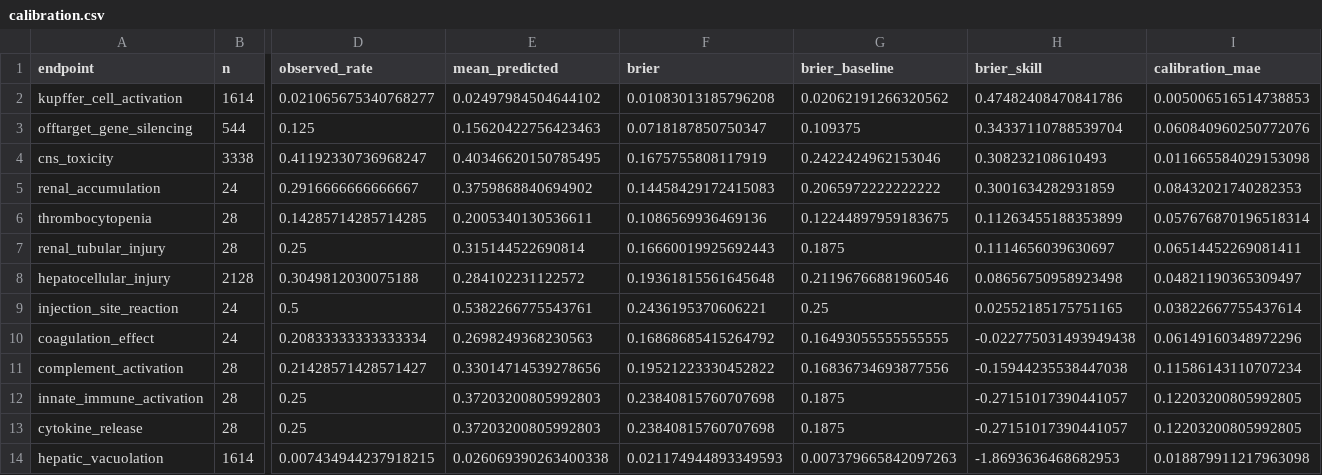
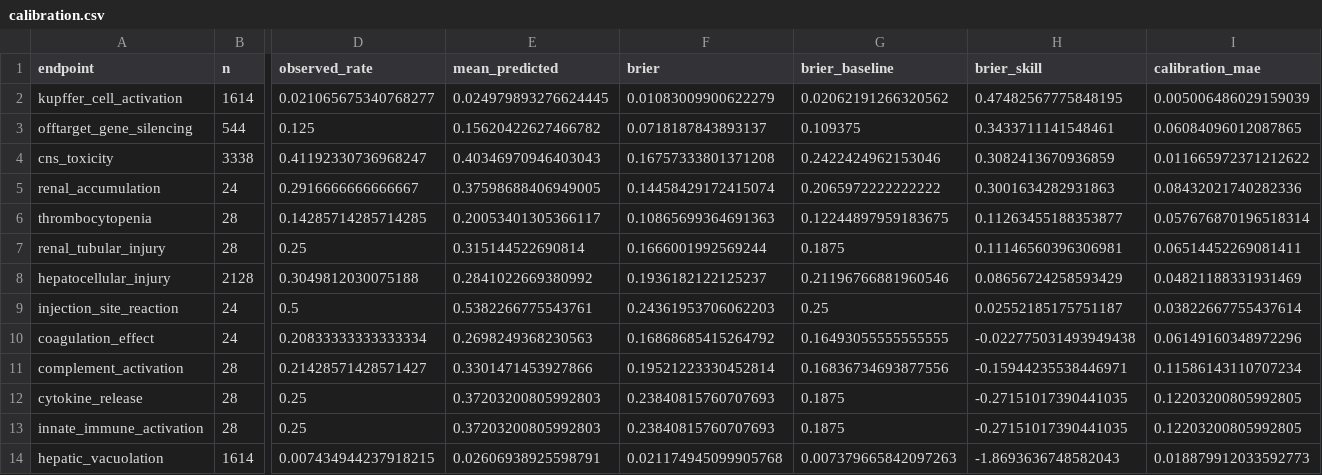
Before and after one commit to barmanios123/OligoTox, a CSV file: reports/results/calibration.csv, drawn as a sheet; only a part is shown, gaps mark what is left out; removed rows and columns are numbered as before the commit, all else as after; rows hold the shown columns only; the diff names each change by its address in the sheet, - before the commit and + after, or states it on an @@ line.

```diff
--- a/reports/results/calibration.csv
+++ b/reports/results/calibration.csv
-E2 (mean_predicted): 0.02497984504644102
+E2 (mean_predicted): 0.024979893276624445
-F2 (brier): 0.01083013185796208
+F2 (brier): 0.01083009900622279
-H2 (brier_skill): 0.47482408470841786
+H2 (brier_skill): 0.47482567775848195
-I2 (calibration_mae): 0.005006516514738853
+I2 (calibration_mae): 0.005006486029159039
-E3 (mean_predicted): 0.15620422756423463
+E3 (mean_predicted): 0.15620422627466782
-F3 (brier): 0.0718187850750347
+F3 (brier): 0.0718187843893137
-H3 (brier_skill): 0.34337110788539704
+H3 (brier_skill): 0.3433711141548461
-I3 (calibration_mae): 0.060840960250772076
+I3 (calibration_mae): 0.06084096012087865
-E4 (mean_predicted): 0.40346620150785495
+E4 (mean_predicted): 0.40346970946403043
-F4 (brier): 0.1675755808117919
+F4 (brier): 0.16757333801371208
-H4 (brier_skill): 0.308232108610493
+H4 (brier_skill): 0.3082413670936859
-I4 (calibration_mae): 0.011665584029153098
+I4 (calibration_mae): 0.011665972371212622
-E5 (mean_predicted): 0.3759868840694902
+E5 (mean_predicted): 0.37598688406949005
-F5 (brier): 0.14458429172415083
+F5 (brier): 0.14458429172415074
-H5 (brier_skill): 0.3001634282931859
+H5 (brier_skill): 0.3001634282931863
-I5 (calibration_mae): 0.08432021740282353
+I5 (calibration_mae): 0.08432021740282336
-E6 (mean_predicted): 0.2005340130536611
+E6 (mean_predicted): 0.20053401305366117
-F6 (brier): 0.1086569936469136
+F6 (brier): 0.10865699364691363
-H6 (brier_skill): 0.11263455188353899
+H6 (brier_skill): 0.11263455188353877
-F7 (brier): 0.16660019925692443
+F7 (brier): 0.1666001992569244
-H7 (brier_skill): 0.1114656039630697
+H7 (brier_skill): 0.11146560396306981
-E8 (mean_predicted): 0.284102231122572
+E8 (mean_predicted): 0.2841022669380992
-F8 (brier): 0.19361815561645648
+F8 (brier): 0.1936182122125237
-H8 (brier_skill): 0.08656750958923498
+H8 (brier_skill): 0.08656724258593429
-I8 (calibration_mae): 0.04821190365309497
+I8 (calibration_mae): 0.04821188331931469
-F9 (brier): 0.2436195370606221
+F9 (brier): 0.24361953706062203
-H9 (brier_skill): 0.02552185175751165
+H9 (brier_skill): 0.02552185175751187
-E11 (mean_predicted): 0.33014714539278656
+E11 (mean_predicted): 0.3301471453927866
-F11 (brier): 0.19521223330452822
+F11 (brier): 0.19521223330452814
-H11 (brier_skill): -0.15944235538447038
+H11 (brier_skill): -0.15944235538446971
-row 12: innate_immune_activation | 28 | 0.25 | 0.37203200805992803 | 0.23840815760707698 | 0.1875 | -0.27151017390441057 | 0.12203200805992805
-F12 (brier): 0.23840815760707698
+F12 (brier): 0.23840815760707693
-H12 (brier_skill): -0.27151017390441057
+H12 (brier_skill): -0.27151017390441035
+row 13: innate_immune_activation | 28 | 0.25 | 0.37203200805992803 | 0.23840815760707693 | 0.1875 | -0.27151017390441035 | 0.12203200805992805
-E14 (mean_predicted): 0.026069390263400338
+E14 (mean_predicted): 0.02606938925598791
-F14 (brier): 0.021174944893349593
+F14 (brier): 0.021174945099905768
-H14 (brier_skill): -1.8693636468682953
+H14 (brier_skill): -1.8693636748582043
-I14 (calibration_mae): 0.018879911217963098
+I14 (calibration_mae): 0.018879912033592773
```
Also changed, not shown: reports/results/baselines.csv, 11 other files.
